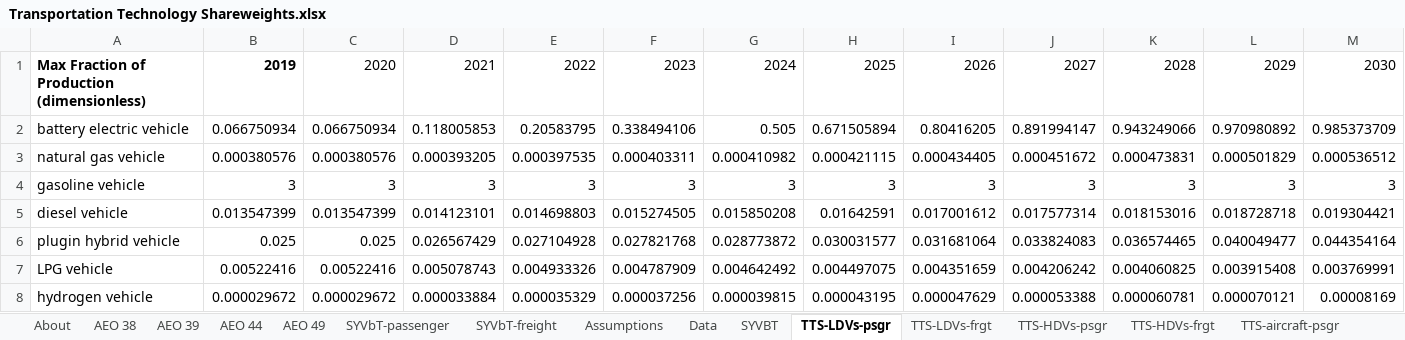
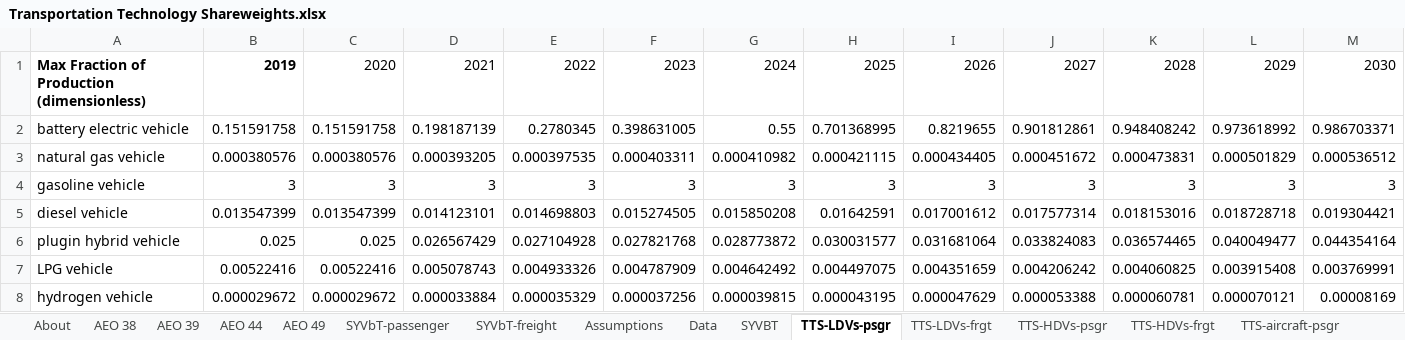
Before and after one commit to EnergyInnovation/eps-canada, an Excel workbook: InputData/trans/TTS/Transportation Technology Shareweights.xlsx, sheet TTS-LDVs-psgr, drawn as a sheet; only a part is shown; values as stored, in another font and other column widths than the file's, no borders; removed rows and columns are numbered as before the commit, all else as after; rows hold the shown columns only; the diff names each change by its address in the sheet, - before the commit and + after, or states it on an @@ line.

```diff
--- a/InputData/trans/TTS/Transportation Technology Shareweights.xlsx (sheet TTS-LDVs-psgr)
+++ b/InputData/trans/TTS/Transportation Technology Shareweights.xlsx (sheet TTS-LDVs-psgr)
-row 2: battery electric vehicle | 0.066750934 | 0.066750934 | 0.118005853 | 0.20583795 | 0.338494106 | 0.505 | 0.671505894 | 0.80416205 | 0.891994147 | 0.943249066 | 0.970980892 | 0.985373709
+row 2: battery electric vehicle | 0.151591758 | 0.151591758 | 0.198187139 | 0.2780345 | 0.398631005 | 0.55 | 0.701368995 | 0.8219655 | 0.901812861 | 0.948408242 | 0.973618992 | 0.986703371
```
Also changed, not shown: sheet Data, charts or pictures, 1 other file.
